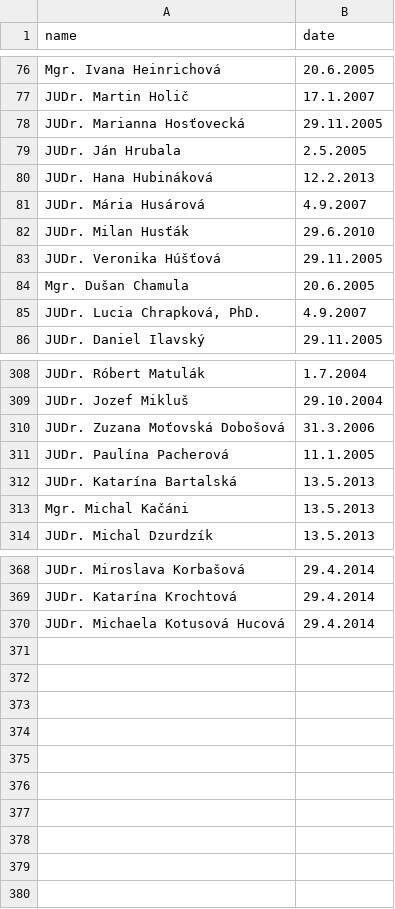
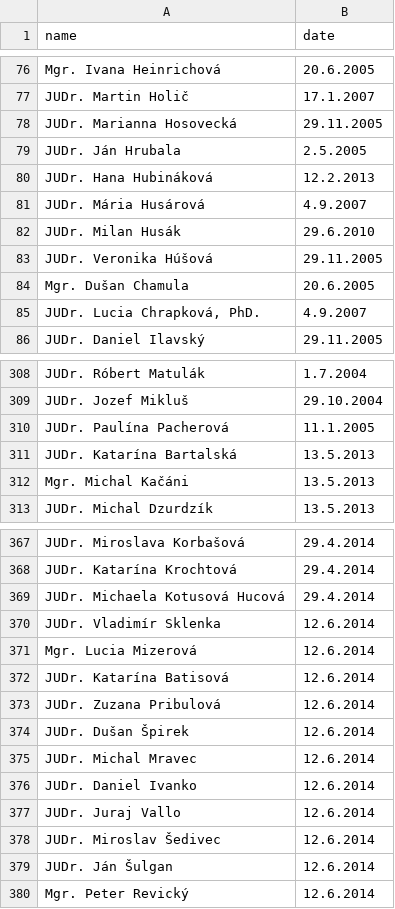
Before and after one commit to otvorenesudy/otvorenesudy-data, a CSV file: judge_designations_prezident_sk.csv, drawn as a sheet; only a part is shown, gaps mark what is left out; removed rows and columns are numbered as before the commit, all else as after; the diff covers the shown part only; the diff names each change by its address in the sheet, - before the commit and + after, or states it on an @@ line.

Commit message:
Update judge designations

```diff
--- a/judge_designations_prezident_sk.csv
+++ b/judge_designations_prezident_sk.csv
-A78 (name): JUDr. Marianna Hosťovecká
+A78 (name): JUDr. Marianna Hosovecká
-A82 (name): JUDr. Milan Husťák
+A82 (name): JUDr. Milan Husák
-A83 (name): JUDr. Veronika Húšťová
+A83 (name): JUDr. Veronika Húšová
-row 310: JUDr. Zuzana Moťovská Dobošová | 31.3.2006
+row 370: JUDr. Vladimír Sklenka | 12.6.2014
+row 371: Mgr. Lucia Mizerová | 12.6.2014
+row 372: JUDr. Katarína Batisová | 12.6.2014
+row 373: JUDr. Zuzana Pribulová | 12.6.2014
+row 374: JUDr. Dušan Špirek | 12.6.2014
+row 375: JUDr. Michal Mravec | 12.6.2014
+row 376: JUDr. Daniel Ivanko | 12.6.2014
+row 377: JUDr. Juraj Vallo | 12.6.2014
+row 378: JUDr. Miroslav Šedivec | 12.6.2014
+row 379: JUDr. Ján Šulgan | 12.6.2014
+row 380: Mgr. Peter Revický | 12.6.2014
```
Also changed, not shown: 2 edited cells elsewhere in this file.
